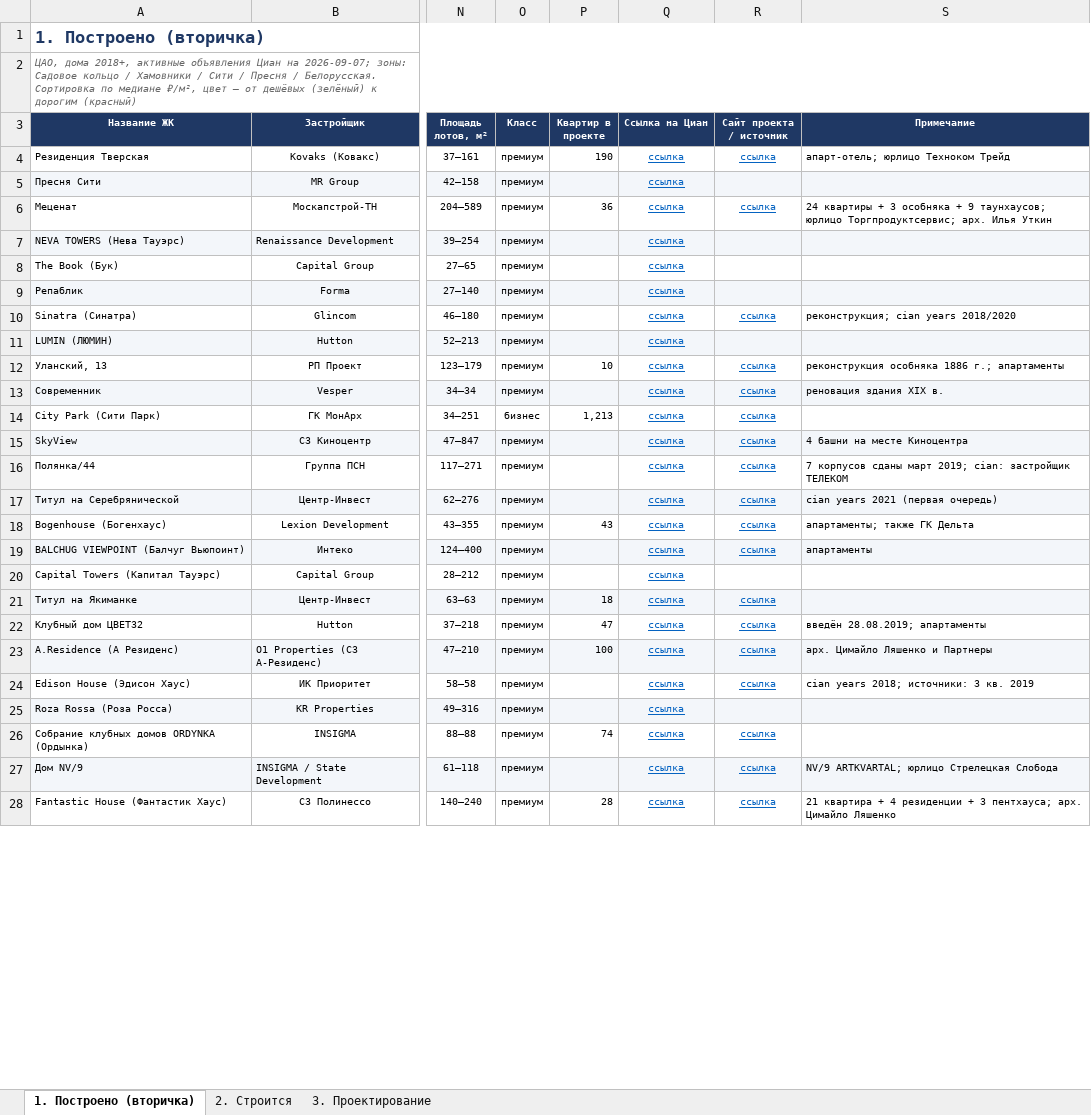
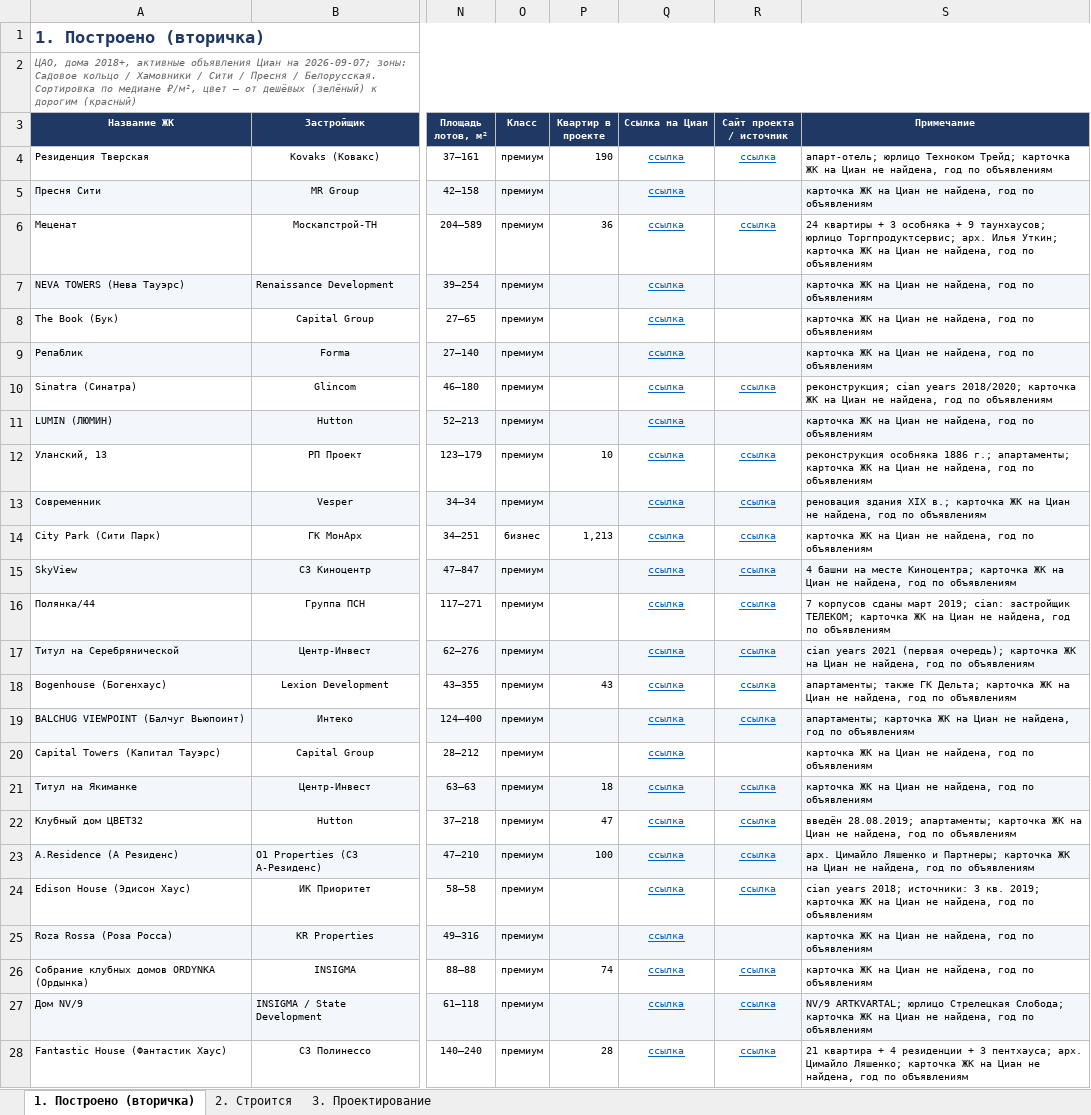
Before and after one commit to parfentsevandrey-blip/test, an Excel workbook: docs/premium-cao/premium-zhk-cao.xlsx, sheet 1. Построено (вторичка), drawn as a sheet; only a part is shown, gaps mark what is left out; values as stored, in another font and other column widths than the file's, no borders; conditional formats not drawn; the diff covers the shown part only; the diff names each change by its address in the sheet, - before the commit and + after, or states it on an @@ line.

```diff
--- a/docs/premium-cao/premium-zhk-cao.xlsx (sheet 1. Построено (вторичка))
+++ b/docs/premium-cao/premium-zhk-cao.xlsx (sheet 1. Построено (вторичка))
-S4 (Примечание): …юрлицо Техноком Трейд
+S4 (Примечание): …юрлицо Техноком Трейд; карточка ЖК на Циан не найдена, год по объявлениям
-S5 (Примечание): (empty)
+S5 (Примечание): карточка ЖК на Циан не найдена, год по объявлениям
-S6 (Примечание): …арх. Илья Уткин
+S6 (Примечание): …арх. Илья Уткин; карточка ЖК на Циан не найдена, год по объявлениям
-S7:S9 (Примечание): (empty)
+S7:S9 (Примечание): карточка ЖК на Циан не найдена, год по объявлениям
-S10 (Примечание): …cian years 2018/2020
+S10 (Примечание): …cian years 2018/2020; карточка ЖК на Циан не найдена, год по объявлениям
-S11 (Примечание): (empty)
+S11 (Примечание): карточка ЖК на Циан не найдена, год по объявлениям
-S12 (Примечание): …1886 г.; апартаменты
+S12 (Примечание): …1886 г.; апартаменты; карточка ЖК на Циан не найдена, год по объявлениям
-S13 (Примечание): …здания XIX в.
+S13 (Примечание): …здания XIX в.; карточка ЖК на Циан не найдена, год по объявлениям
-S14 (Примечание): (empty)
+S14 (Примечание): карточка ЖК на Циан не найдена, год по объявлениям
-S15 (Примечание): …на месте Киноцентра
+S15 (Примечание): …на месте Киноцентра; карточка ЖК на Циан не найдена, год по объявлениям
-S16 (Примечание): …cian: застройщик ТЕЛЕКОМ
+S16 (Примечание): …cian: застройщик ТЕЛЕКОМ; карточка ЖК на Циан не найдена, год по объявлениям
-S17 (Примечание): …2021 (первая очередь)
+S17 (Примечание): …2021 (первая очередь); карточка ЖК на Циан не найдена, год по объявлениям
-S18 (Примечание): …также ГК Дельта
+S18 (Примечание): …также ГК Дельта; карточка ЖК на Циан не найдена, год по объявлениям
-S19 (Примечание): апартаменты
+S19 (Примечание): апартаменты; карточка ЖК на Циан не найдена, год по объявлениям
-S20:S21 (Примечание): (empty)
+S20:S21 (Примечание): карточка ЖК на Циан не найдена, год по объявлениям
-S22 (Примечание): введён 28.08.2019; апартаменты
+S22 (Примечание): введён 28.08.2019; апартаменты; карточка ЖК на Циан не найдена, год по объявлениям
-S23 (Примечание): …Ляшенко и Партнеры
+S23 (Примечание): …Ляшенко и Партнеры; карточка ЖК на Циан не найдена, год по объявлениям
-S24 (Примечание): …3 кв. 2019
+S24 (Примечание): …3 кв. 2019; карточка ЖК на Циан не найдена, год по объявлениям
-S25:S26 (Примечание): (empty)
+S25:S26 (Примечание): карточка ЖК на Циан не найдена, год по объявлениям
-S27 (Примечание): …юрлицо Стрелецкая Слобода
+S27 (Примечание): …юрлицо Стрелецкая Слобода; карточка ЖК на Циан не найдена, год по объявлениям
-S28 (Примечание): …арх. Цимайло Ляшенко
+S28 (Примечание): …арх. Цимайло Ляшенко; карточка ЖК на Циан не найдена, год по объявлениям
```
Also changed, not shown: 39 edited cells elsewhere in this sheet, sheet 2. Строится.
